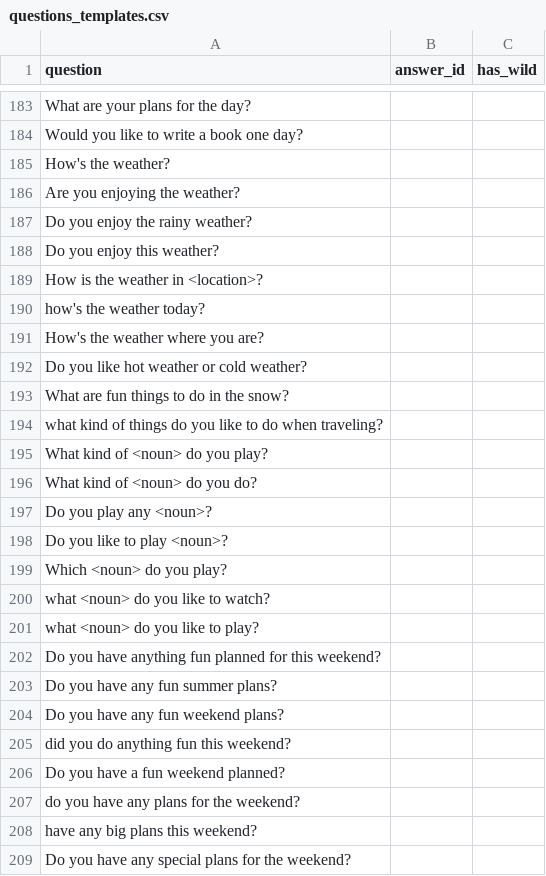
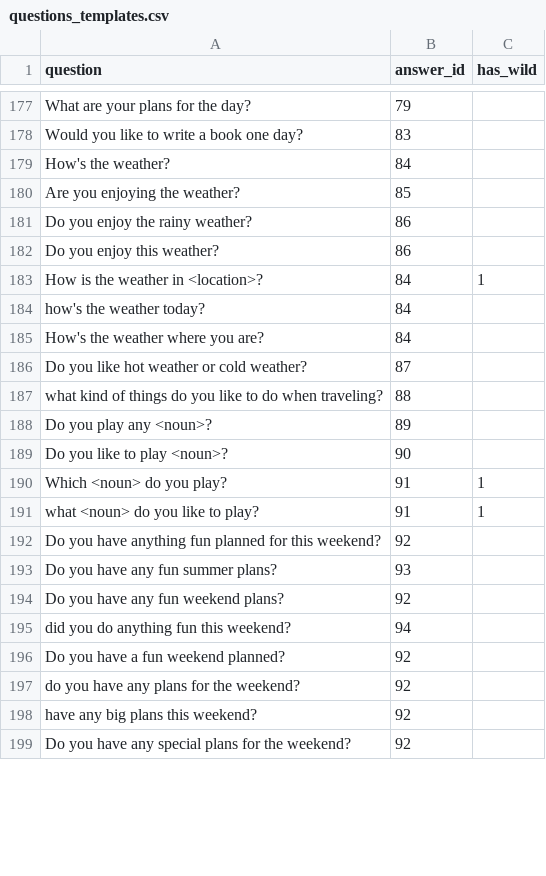
Before and after one commit to lcebear/memoryDialogueBot, a CSV file: data/questions_templates.csv, drawn as a sheet; only a part is shown, gaps mark what is left out; removed rows and columns are numbered as before the commit, all else as after; the diff covers the shown part only; the diff names each change by its address in the sheet, - before the commit and + after, or states it on an @@ line.

```diff
--- a/data/questions_templates.csv
+++ b/data/questions_templates.csv
-B177 (answer_id): (empty)
+B177 (answer_id): 79
-B178 (answer_id): (empty)
+B178 (answer_id): 83
-B179 (answer_id): (empty)
+B179 (answer_id): 84
-B180 (answer_id): (empty)
+B180 (answer_id): 85
-B181:B182 (answer_id): (empty)
+B181:B182 (answer_id): 86
-B183:B185 (answer_id): (empty)
+B183:B185 (answer_id): 84
-C183 (has_wild): (empty)
+C183 (has_wild): 1
-B186 (answer_id): (empty)
+B186 (answer_id): 87
-row 193: What are fun things to do in the snow?
-B187 (answer_id): (empty)
+B187 (answer_id): 88
-row 195: What kind of <noun> do you play?
-row 196: What kind of <noun> do you do?
-B188 (answer_id): (empty)
+B188 (answer_id): 89
-B189 (answer_id): (empty)
+B189 (answer_id): 90
-B190 (answer_id): (empty)
+B190 (answer_id): 91
-C190 (has_wild): (empty)
+C190 (has_wild): 1
-row 200: what <noun> do you like to watch?
-B191 (answer_id): (empty)
+B191 (answer_id): 91
-C191 (has_wild): (empty)
+C191 (has_wild): 1
-B192 (answer_id): (empty)
+B192 (answer_id): 92
-B193 (answer_id): (empty)
+B193 (answer_id): 93
-B194 (answer_id): (empty)
+B194 (answer_id): 92
-B195 (answer_id): (empty)
+B195 (answer_id): 94
-B196:B199 (answer_id): (empty)
+B196:B199 (answer_id): 92
```
Also changed, not shown: 1 added row, 44 removed rows and 94 edited cells elsewhere in this file, data/answer_templates.csv, 6 other files.
